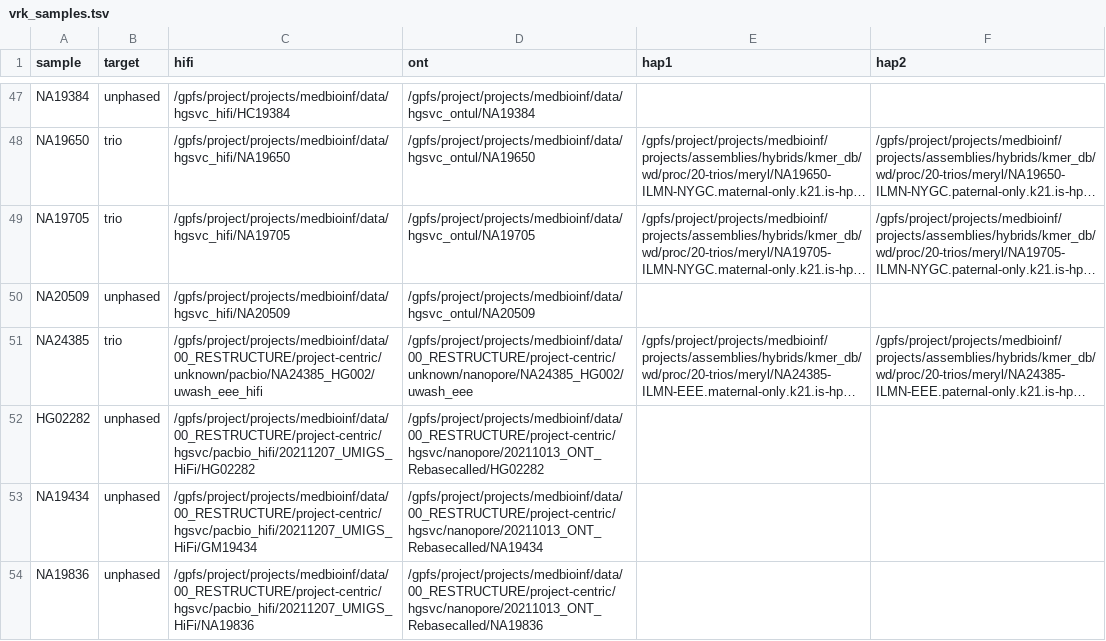
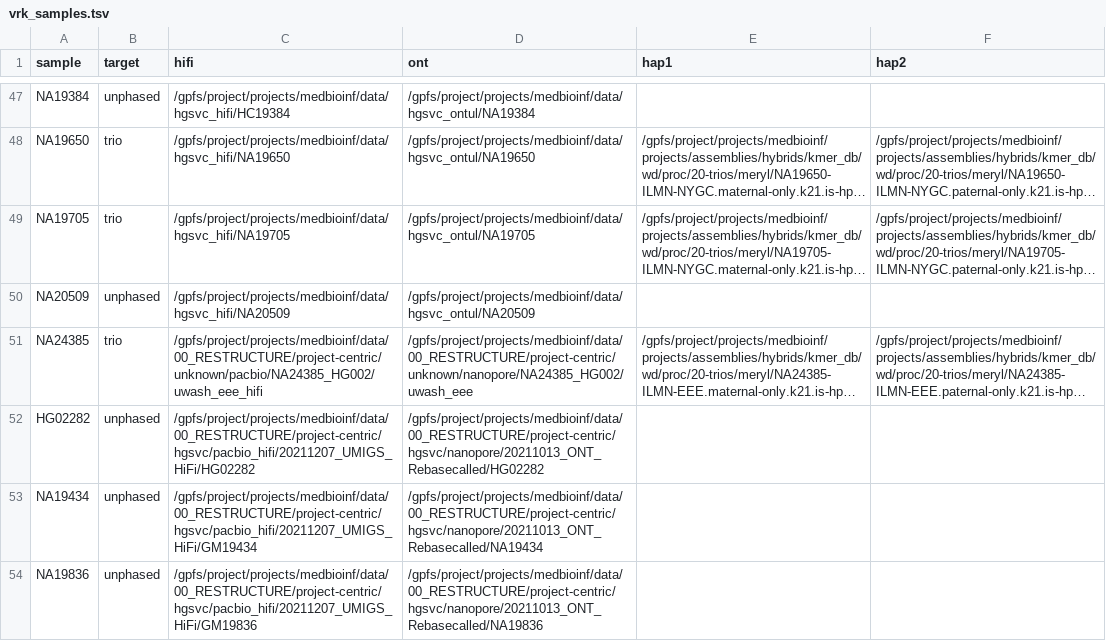
Before and after one commit to core-unit-bioinformatics/project-run-hgsvc-hybrid-assemblies, a TSV file: samples/vrk_samples.tsv, drawn as a sheet; only a part is shown, gaps mark what is left out; long unchanged cells end in ….

Commit message:
fix sample sheet

```diff
--- a/samples/vrk_samples.tsv
+++ b/samples/vrk_samples.tsv
@@ -53,2 +53,2 @@ HG02282	unphased	/gpfs/project/projects/medbioinf/data/00_RESTRUCTURE/project-ce
 NA19434	unphased	/gpfs/project/projects/medbioinf/data/00_RESTRUCTURE/project-centric/hgsvc/pacbio_hifi/20211207_UMIGS_HiFi/GM19434	/gpfs/project/projects/medbioinf/data/00_RESTRUCTURE/project-centric/hgsvc/nanopore/20211013_ONT_Rebasecalled/NA19434
-NA19836	unphased	/gpfs/project/projects/medbioinf/data/00_RESTRUCTURE/project-centric/hgsvc/pacbio_hifi/20211207_UMIGS_HiFi/NA19836	/gpfs/project/projects/medbioinf/data/00_RESTRUCTURE/project-centric/hgsvc/nanopore/20211013_ONT_Rebasecalled/NA19836
+NA19836	unphased	/gpfs/project/projects/medbioinf/data/00_RESTRUCTURE/project-centric/hgsvc/pacbio_hifi/20211207_UMIGS_HiFi/GM19836	/gpfs/project/projects/medbioinf/data/00_RESTRUCTURE/project-centric/hgsvc/nanopore/20211013_ONT_Rebasecalled/NA19836
```
